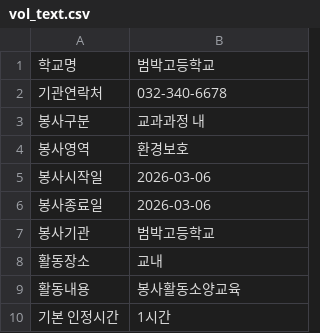
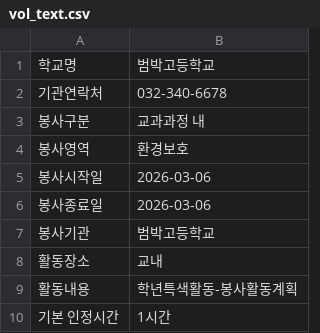
Before and after one commit to Jiin-T/vol-check, a CSV file: vol_text.csv, drawn as a sheet.

Commit message:
활동내용 수정

```diff
--- a/vol_text.csv
+++ b/vol_text.csv
@@ -8,3 +8,3 @@
 활동장소,교내
-활동내용,봉사활동소양교육
+활동내용,학년특색활동-봉사활동계획
 기본 인정시간,1시간
```
